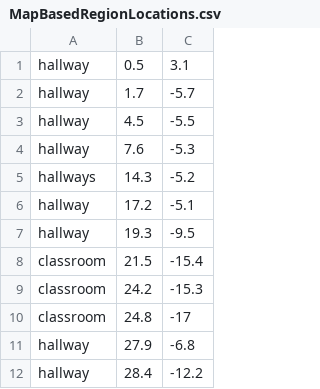
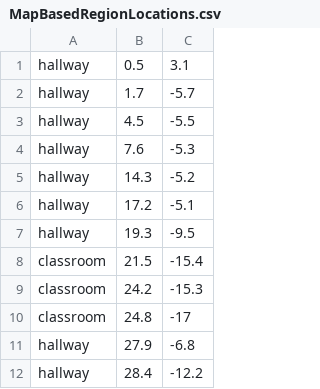
Before and after one commit to alexbaucom17/MapLayer, a CSV file: data/MapBasedRegionLocations.csv, drawn as a sheet.

```diff
--- a/data/MapBasedRegionLocations.csv
+++ b/data/MapBasedRegionLocations.csv
@@ -4,3 +4,3 @@ hallway,4.5,-5.5
 hallway,7.6,-5.3
-hallways,14.3,-5.2
+hallway,14.3,-5.2
 hallway,17.2,-5.1
```
Also changed, not shown: 4 other files.
